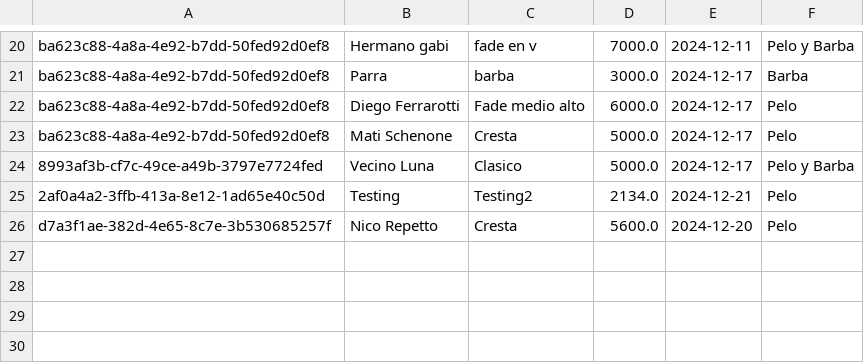
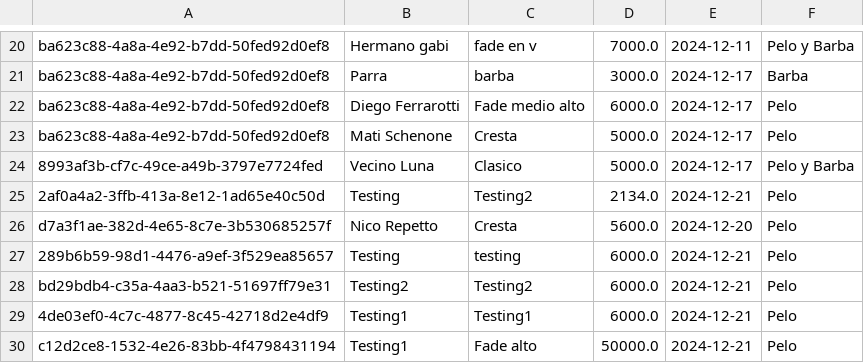
Before and after one commit to vazqueztomas/barbershop, a CSV file: register_haircuts.csv, drawn as a sheet; only a part is shown, gaps mark what is left out; the diff names each change by its address in the sheet, - before the commit and + after, or states it on an @@ line.

Commit message:
Refactor label generation to improve consistency and update treeview functionality in haircut registration

```diff
--- a/register_haircuts.csv
+++ b/register_haircuts.csv
+row 27: 289b6b59-98d1-4476-a9ef-3f529ea85657 | Testing | testing | 6000.0 | 2024-12-21 | Pelo
+row 28: bd29bdb4-c35a-4aa3-b521-51697ff79e31 | Testing2 | Testing2 | 6000.0 | 2024-12-21 | Pelo
+row 29: 4de03ef0-4c7c-4877-8c45-42718d2e4df9 | Testing1 | Testing1 | 6000.0 | 2024-12-21 | Pelo
+row 30: c12d2ce8-1532-4e26-83bb-4f4798431194 | Testing1 | Fade alto | 50000.0 | 2024-12-21 | Pelo
```
Also changed, not shown: 4 other files.
